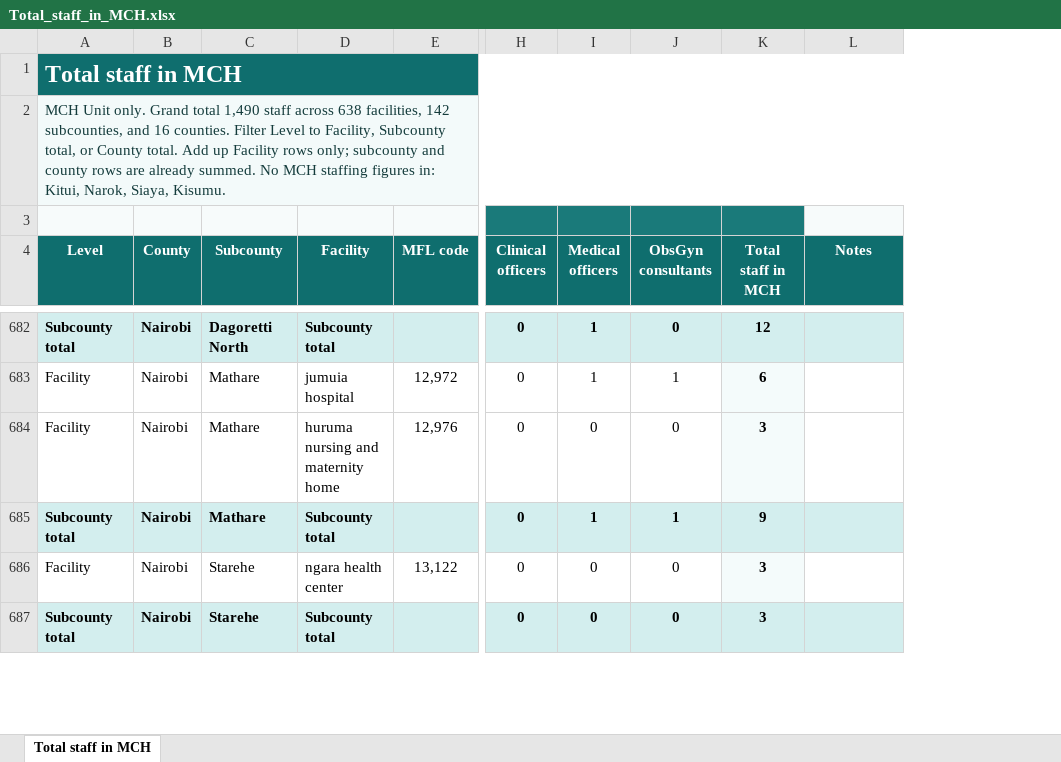
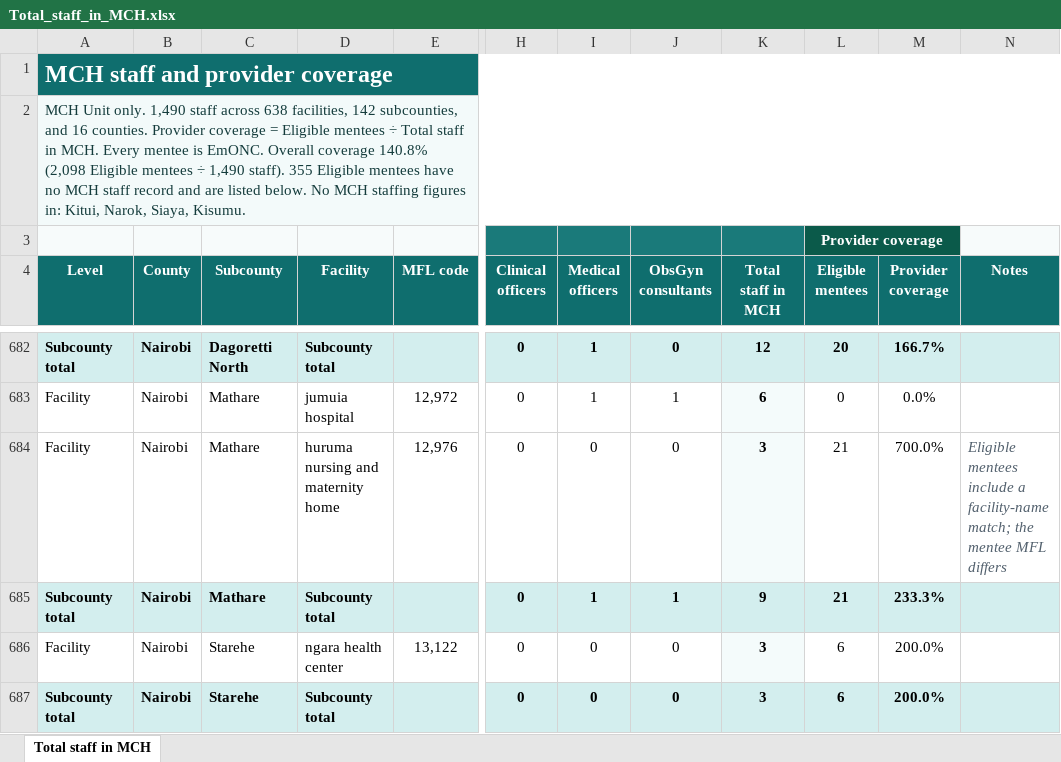
Before and after one commit to kakaijacob/Special-Operations-Schema, an Excel workbook: Total_staff_in_MCH.xlsx, sheet Total staff in MCH, drawn as a sheet; only a part is shown, gaps mark what is left out; values as stored, in another font and other column widths than the file's, no borders; addresses are those after the commit; the diff covers the shown part only; the diff names each change by its address in the sheet, - before the commit and + after, or states it on an @@ line.

```diff
--- a/Total_staff_in_MCH.xlsx (sheet Total staff in MCH)
+++ b/Total_staff_in_MCH.xlsx (sheet Total staff in MCH)
+column L (Eligible mentees), row 3: Provider coverage; rows 682-687: 20 | 0 | 21 | 21 | 6 | 6
+column M (Provider coverage), rows 682-687: 166.7% | 0.0% | 700.0% | 233.3% | 200.0% | 200.0%
-A1 (Level): Total staff in MCH
+A1 (Level): MCH staff and provider coverage
-A2 (Level): …Unit only. Grand total 1,490 staff across 638 facilities, 142 subcounties, and 16 counties. Filter Level to Facility, Subcounty total, or County total. Add up Facility rows only; subcounty and county rows are already summed. No MCH…
+A2 (Level): …Unit only. 1,490 staff across 638 facilities, 142 subcounties, and 16 counties. Provider coverage = Eligible mentees ÷ Total staff in MCH. Every mentee is EmONC. Overall coverage 140.8% (2,098 Eligible mentees ÷ 1,490 staff). 355 Eligible mentees have no MCH staff record and are listed below. No MCH…
-N684 (Notes): (empty)
+N684 (Notes): Eligible mentees include a facility-name match; the mentee MFL differs
```
Also changed, not shown: 48 added rows and 4 edited cells elsewhere in this sheet.
